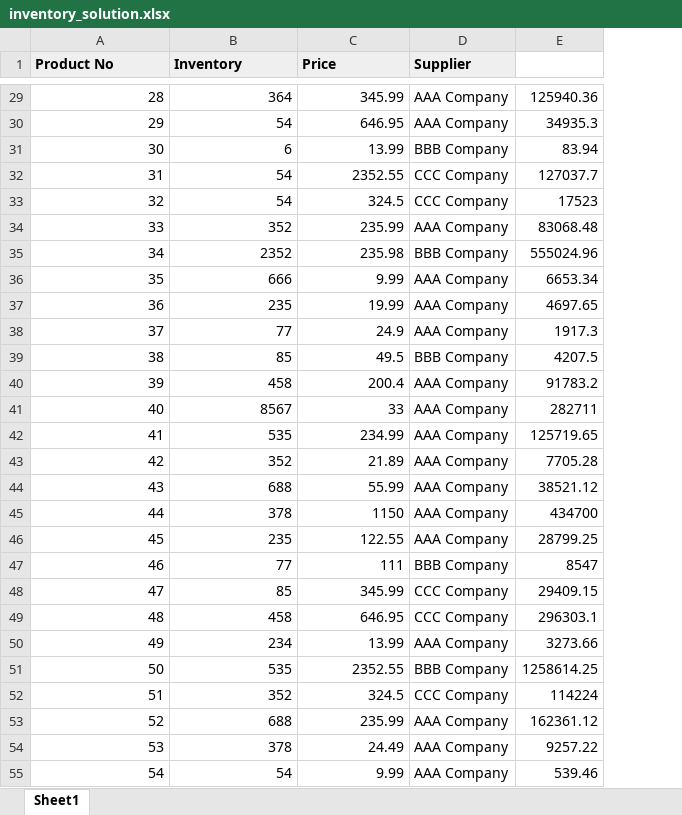
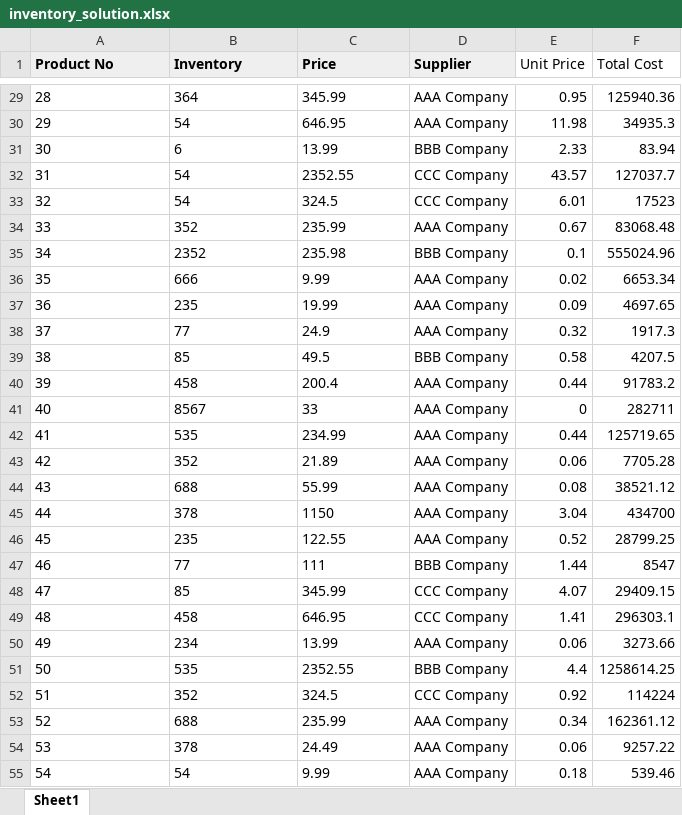
Before and after one commit to rezuan0/pythonOpenpyxlProject, an Excel workbook: inventory_solution.xlsx, sheet Sheet1, drawn as a sheet; only a part is shown, gaps mark what is left out; values as stored, in another font and other column widths than the file's, no borders; addresses are those after the commit; the diff covers the shown part only; the diff names each change by its address in the sheet, - before the commit and + after, or states it on an @@ line.

```diff
--- a/inventory_solution.xlsx (sheet Sheet1)
+++ b/inventory_solution.xlsx (sheet Sheet1)
+column E (Unit Price), rows 29-55: 0.95 | 11.98 | 2.33 | 43.57 | 6.01 | 0.67 | 0.1 | 0.02 | 0.09 | 0.32 | 0.58 | 0.44 | 0 | 0.44 | 0.06 | 0.08 | 3.04 | 0.52 | 1.44 | 4.07 | 1.41 | 0.06 | 4.4 | 0.92 | 0.34 | 0.06 | 0.18
-F1: (empty)
+F1: Total Cost
-A29:C55 alignment: right
+A29:C55 alignment: left
```
Also changed, not shown: cell formats elsewhere in this sheet, 2 other files.
